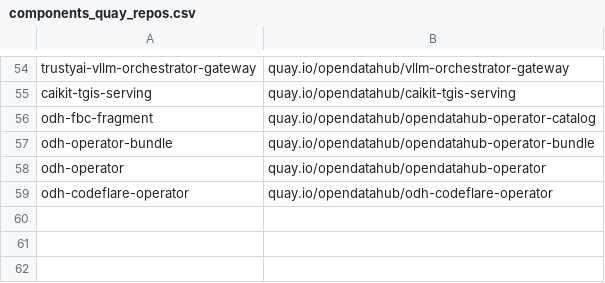
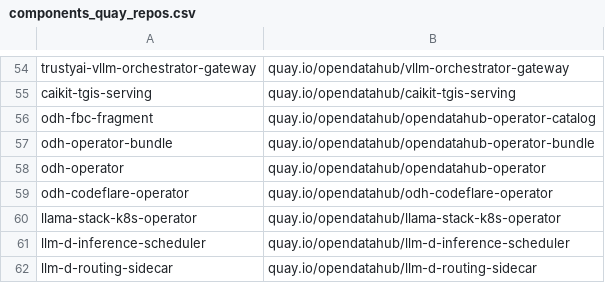
Before and after one commit to AjayJagan/odh-konflux-central, a CSV file: pipelines/components_quay_repos.csv, drawn as a sheet; only a part is shown, gaps mark what is left out; the diff names each change by its address in the sheet, - before the commit and + after, or states it on an @@ line.

Commit message:
Add llama-stack,inference-scheduler,routing-sidecar entries in csv

```diff
--- a/pipelines/components_quay_repos.csv
+++ b/pipelines/components_quay_repos.csv
+row 60: llama-stack-k8s-operator | quay.io/opendatahub/llama-stack-k8s-operator
+row 61: llm-d-inference-scheduler | quay.io/opendatahub/llm-d-inference-scheduler
+row 62: llm-d-routing-sidecar | quay.io/opendatahub/llm-d-routing-sidecar
```
